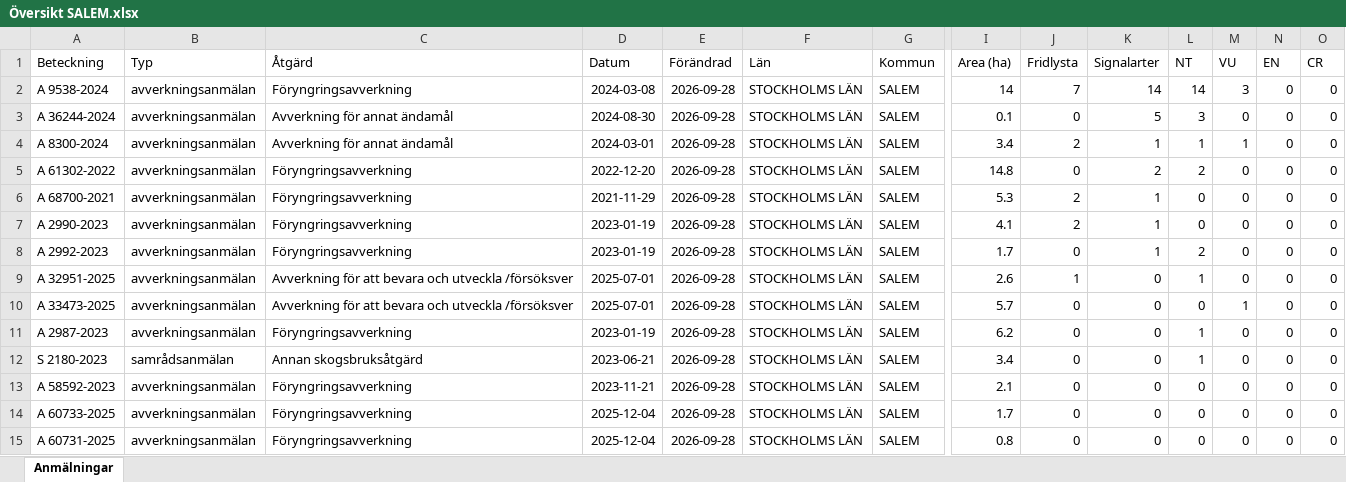
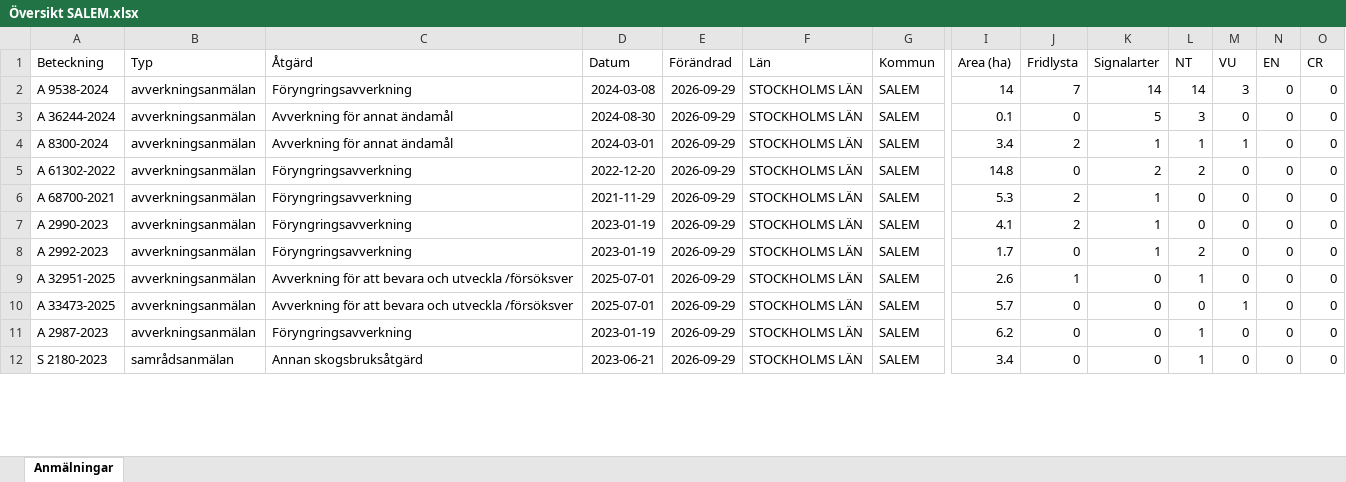
Before and after one commit to klasma/Logging_0128, an Excel workbook: Översikt SALEM.xlsx, sheet Anmälningar, drawn as a sheet; only a part is shown, gaps mark what is left out; values as stored, in another font and other column widths than the file's, no borders; removed rows and columns are numbered as before the commit, all else as after; rows hold the shown columns only; the diff covers the shown part only; the diff names each change by its address in the sheet, - before the commit and + after, or states it on an @@ line.

```diff
--- a/Översikt SALEM.xlsx (sheet Anmälningar)
+++ b/Översikt SALEM.xlsx (sheet Anmälningar)
-E2:E12 (Förändrad): 2026-09-28
+E2:E12 (Förändrad): 2026-09-29
-row 13: A 58592-2023 | avverkningsanmälan | Föryngringsavverkning | 2023-11-21 | 2026-09-28 | STOCKHOLMS LÄN | SALEM | 2.1 | 0 | 0 | 0 | 0 | 0 | 0
-row 14: A 60733-2025 | avverkningsanmälan | Föryngringsavverkning | 2025-12-04 | 2026-09-28 | STOCKHOLMS LÄN | SALEM | 1.7 | 0 | 0 | 0 | 0 | 0 | 0
-row 15: A 60731-2025 | avverkningsanmälan | Föryngringsavverkning | 2025-12-04 | 2026-09-28 | STOCKHOLMS LÄN | SALEM | 0.8 | 0 | 0 | 0 | 0 | 0 | 0
```
Also changed, not shown: 12 added rows, 9 removed rows and 39 edited cells elsewhere in this sheet, artfynd/A 2987-2023 artfynd.xlsx, artfynd/A 2990-2023 artfynd.xlsx, 57 other files.
